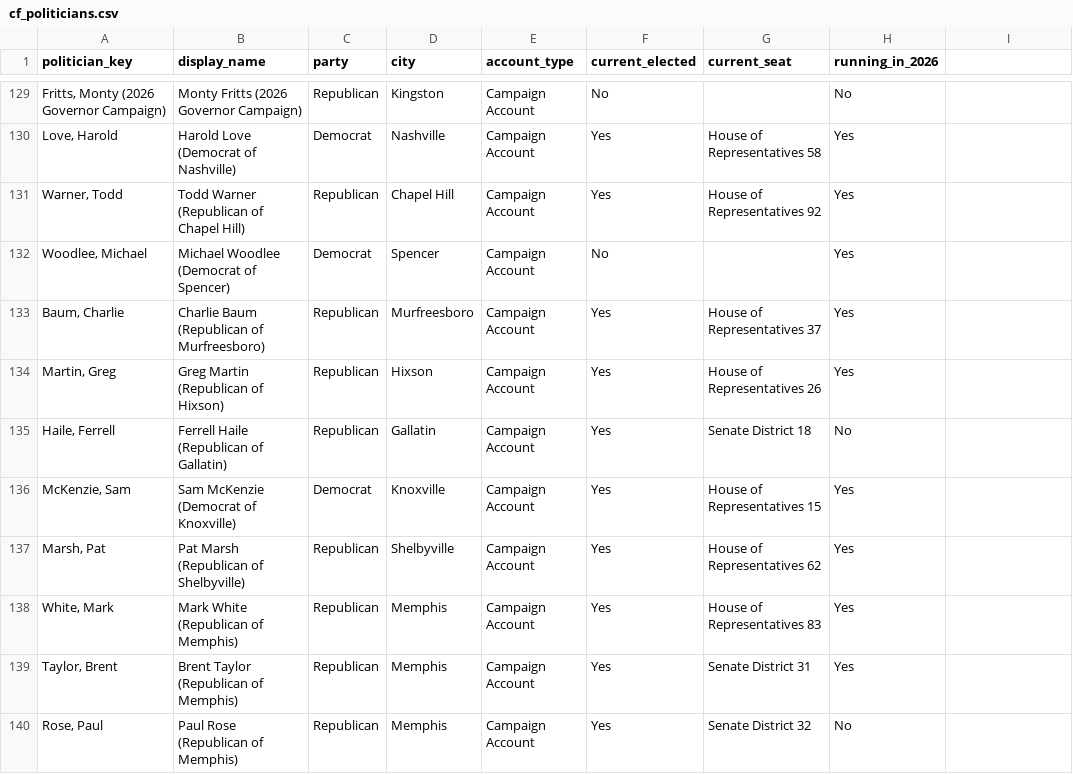
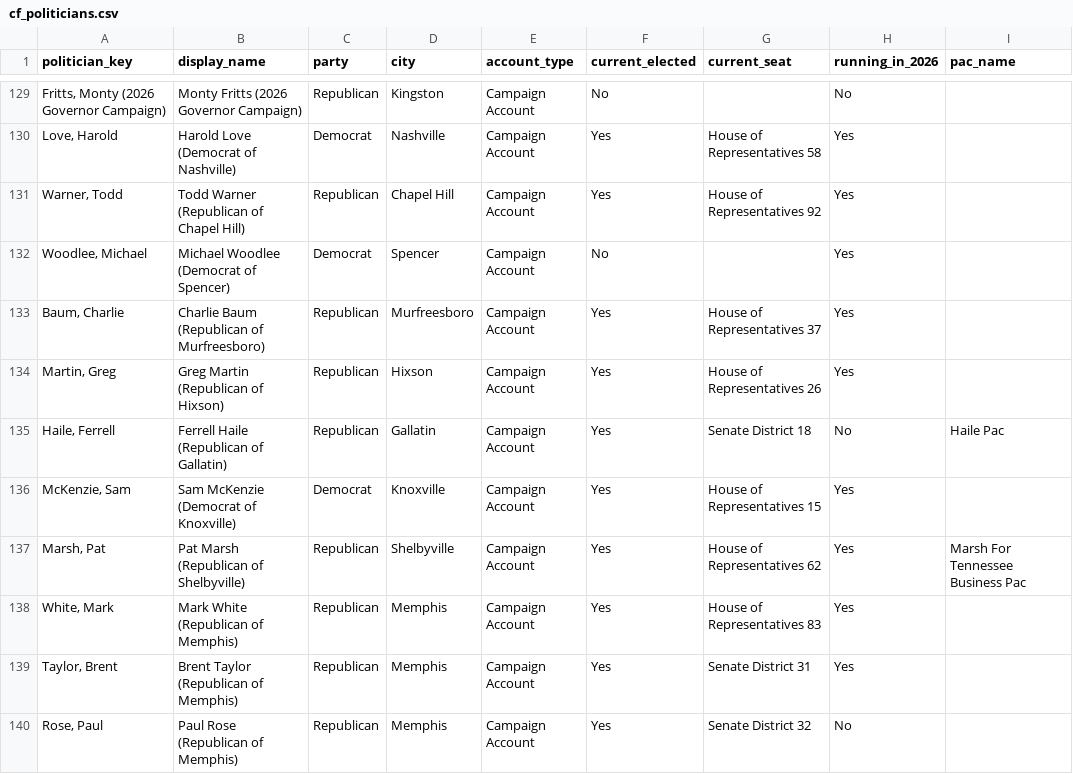
Before and after one commit to ReporterAdam/Tennessee-Lookout-Cash-For-Clout-Political-Spending-database, a CSV file: data/cf_politicians.csv, drawn as a sheet; only a part is shown, gaps mark what is left out; the diff covers the shown part only; the diff names each change by its address in the sheet, - before the commit and + after, or states it on an @@ line.

```diff
--- a/data/cf_politicians.csv
+++ b/data/cf_politicians.csv
-I1: (empty)
+I1: pac_name
-I135 (pac_name): (empty)
+I135 (pac_name): Haile Pac
-I137 (pac_name): (empty)
+I137 (pac_name): Marsh For Tennessee Business Pac
```
Also changed, not shown: 60 edited cells elsewhere in this file, 6 other files.
